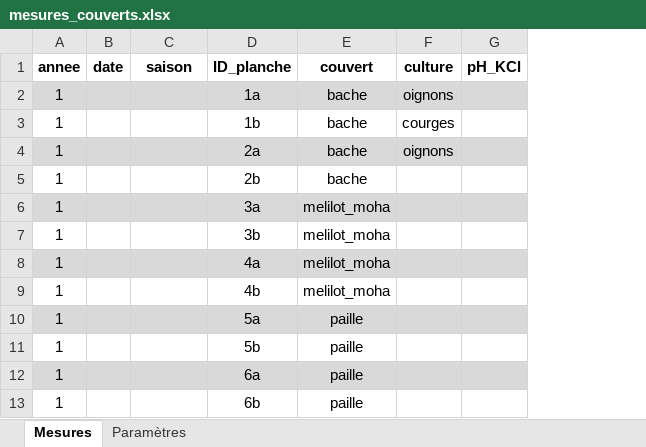
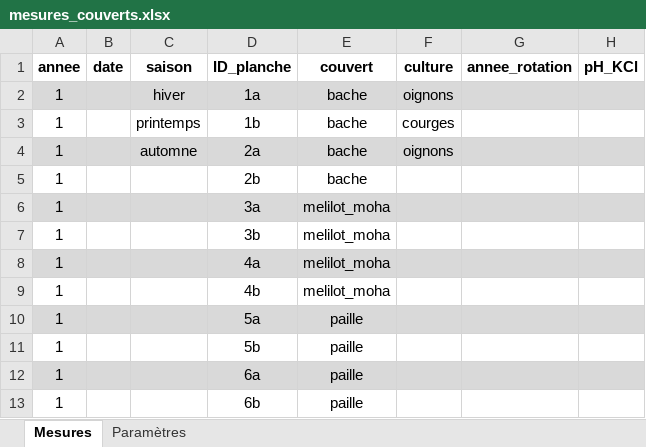
Before and after one commit to mara0896/LBIRA2130_Couverts, an Excel workbook: mesures_couverts.xlsx, sheet Mesures, drawn as a sheet; only a part is shown; values as stored, in another font and other column widths than the file's, no borders; conditional formats not drawn; the diff names each change by its address in the sheet, - before the commit and + after, or states it on an @@ line.

Commit message:
update mesures et read me

```diff
--- a/mesures_couverts.xlsx (sheet Mesures)
+++ b/mesures_couverts.xlsx (sheet Mesures)
+column G, row 1: annee_rotation
-C2: (empty)
+C2: hiver
-C3: (empty)
+C3: printemps
-C4: (empty)
+C4: automne
```
Also changed, not shown: sheet Paramètres, 1 other file.
